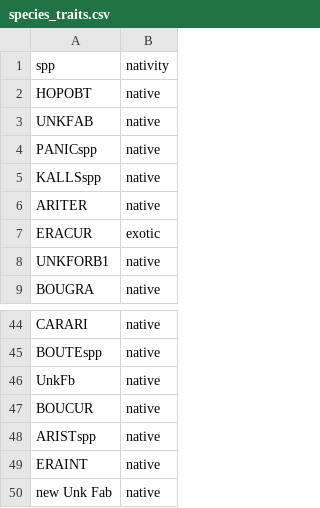
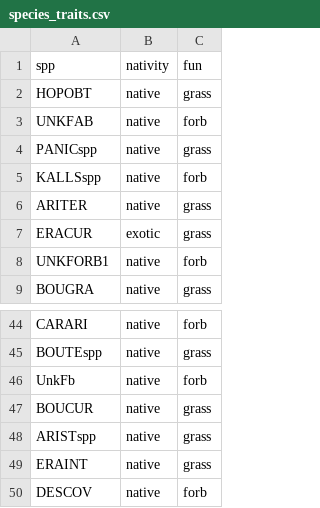
Before and after one commit to fernbro/AVCABANWR_Monitoring, a CSV file: data/species_traits.csv, drawn as a sheet; only a part is shown, gaps mark what is left out; the diff names each change by its address in the sheet, - before the commit and + after, or states it on an @@ line.

```diff
--- a/data/species_traits.csv
+++ b/data/species_traits.csv
+column C, rows 1-9: fun | grass | forb | grass | forb | grass | grass | forb | grass; rows 44-50: forb | grass | forb | grass | grass | grass | forb
-A50: new Unk Fab
+A50: DESCOV
```
Also changed, not shown: data/2025_Plot_Summaries.csv, data/community_fall2025.csv, 46 other files.
